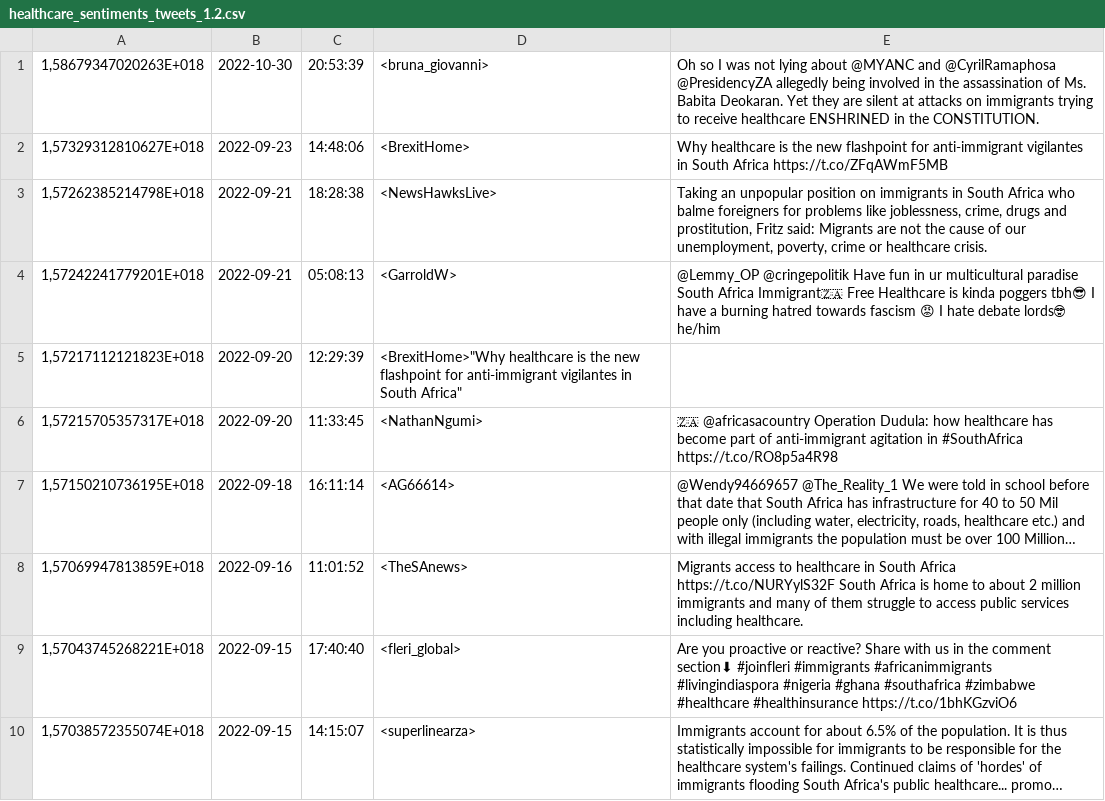
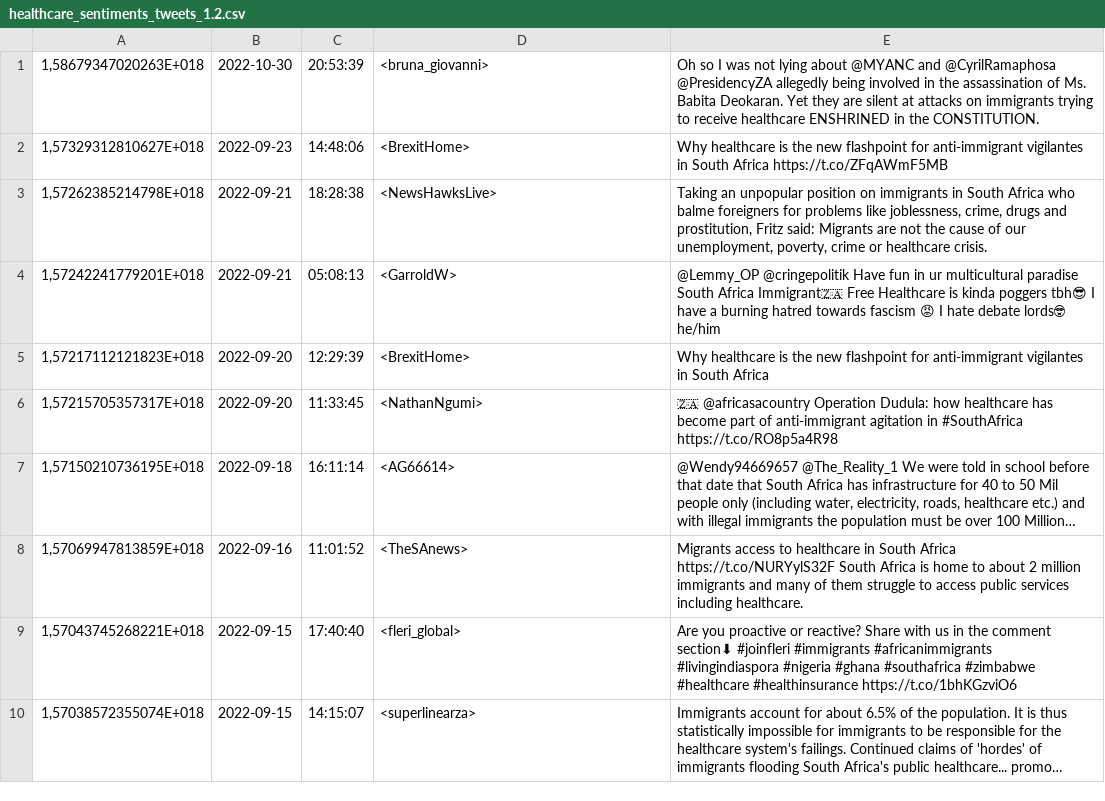
Before and after one commit to Nhapitapi/cos802-sentiment-analysis, a CSV file: healthcare_sentiments_tweets_1.2.csv, drawn as a sheet; only a part is shown; long unchanged cells end in ….

Commit message:
Update healthcare_sentiments_tweets_1.2.csv

```diff
--- a/healthcare_sentiments_tweets_1.2.csv
+++ b/healthcare_sentiments_tweets_1.2.csv
@@ -4,3 +4,3 @@
 "1,57242241779201E+018",2022-09-21,05:08:13,<GarroldW>,"@Lemmy_OP @cringepolitik Have fun in ur multicultural paradise  South Africa Immigrant🇿🇦 Free Healthcare is kinda poggers tbh😎 I have a burning hatred towards fascism 😡 I hate debate lords🤓 he/him"
-"1,57217112121823E+018",2022-09-20,12:29:39,<BrexitHome>"Why healthcare is the new flashpoint for anti-immigrant vigilantes in South Africa"
+"1,57217112121823E+018",2022-09-20,12:29:39,<BrexitHome>,"Why healthcare is the new flashpoint for anti-immigrant vigilantes in South Africa"
 "1,57215705357317E+018",2022-09-20,11:33:45,<NathanNgumi>," 🇿🇦 @africasacountry  Operation Dudula: how healthcare has become part of anti-immigrant agitation in #SouthAfrica  https://t.co/RO8p5a4R98"
```
